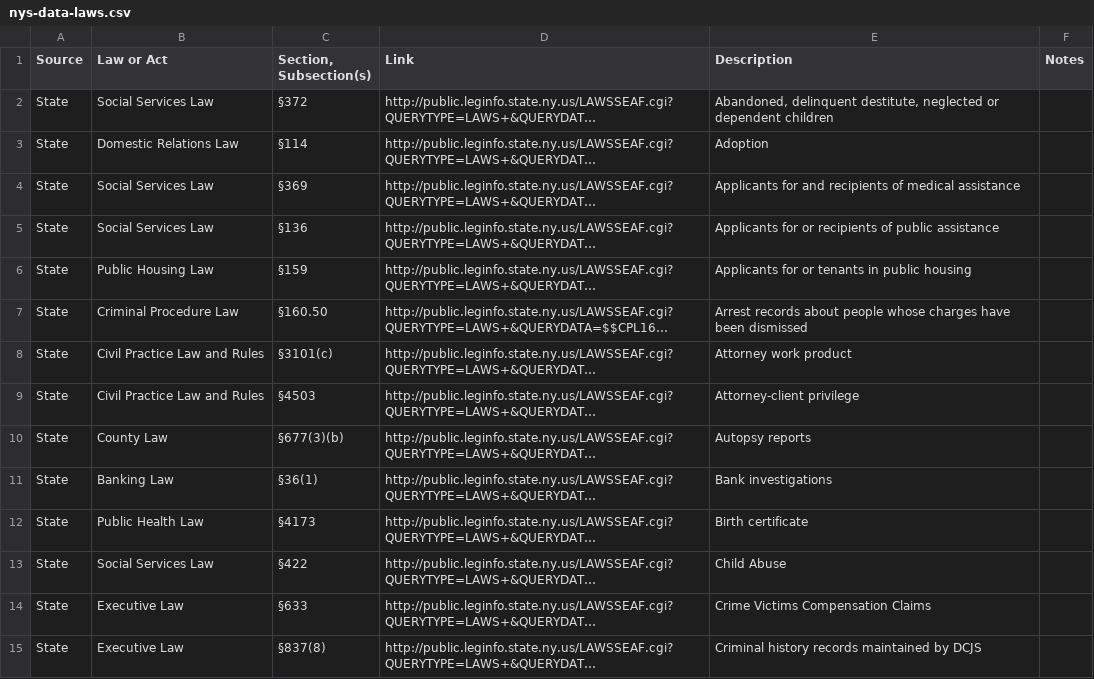
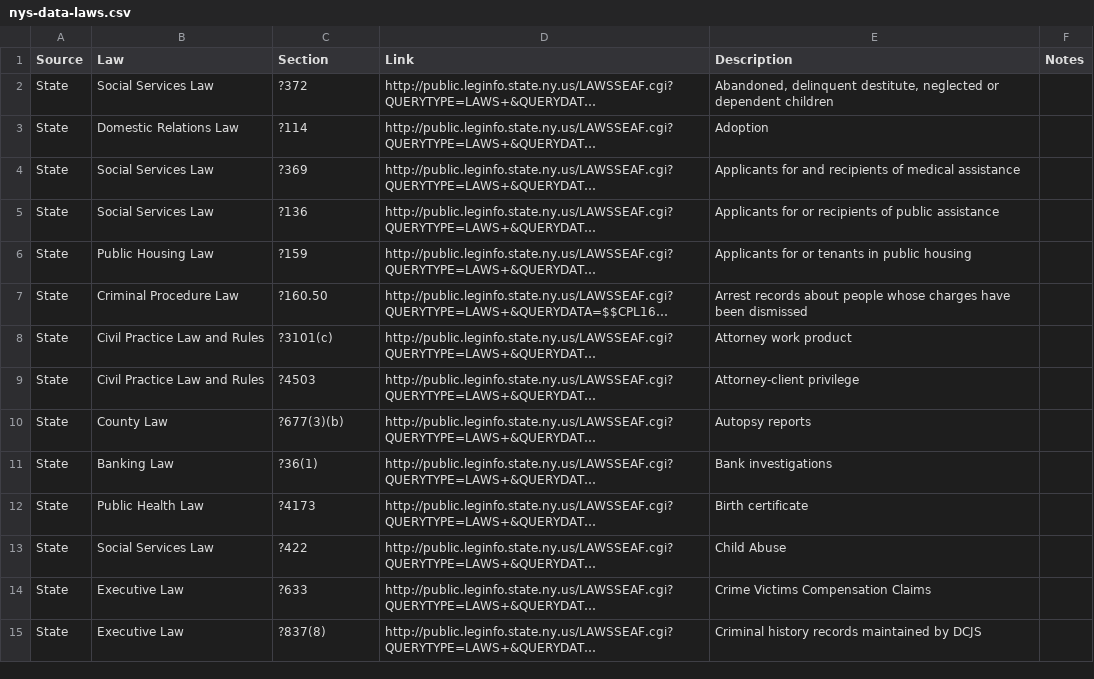
Before and after one commit to technickle/open-data-resources, a CSV file: nys-data-laws.csv, drawn as a sheet; only a part is shown; long unchanged cells end in …; the diff covers the shown part only; the diff names each change by its address in the sheet, - before the commit and + after, or states it on an @@ line.

Commit message:
reformatted csv with full dellimiters

```diff
--- a/nys-data-laws.csv
+++ b/nys-data-laws.csv
-B1: Law or Act
+B1: Law
-C1: Section, Subsection(s)
+C1: Section
-C2 (Section): §372
+C2 (Section): ?372
-C3 (Section): §114
+C3 (Section): ?114
-C4 (Section): §369
+C4 (Section): ?369
-C5 (Section): §136
+C5 (Section): ?136
-C6 (Section): §159
+C6 (Section): ?159
-C7 (Section): §160.50
+C7 (Section): ?160.50
-C8 (Section): §3101(c)
+C8 (Section): ?3101(c)
-C9 (Section): §4503
+C9 (Section): ?4503
-C10 (Section): §677(3)(b)
+C10 (Section): ?677(3)(b)
-C11 (Section): §36(1)
+C11 (Section): ?36(1)
-C12 (Section): §4173
+C12 (Section): ?4173
-C13 (Section): §422
+C13 (Section): ?422
-C14 (Section): §633
+C14 (Section): ?633
-C15 (Section): §837(8)
+C15 (Section): ?837(8)
```
Also changed, not shown: 35 edited cells elsewhere in this file.
